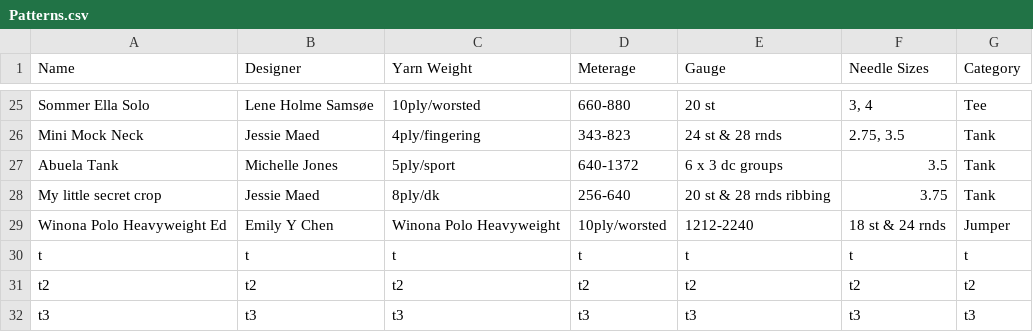
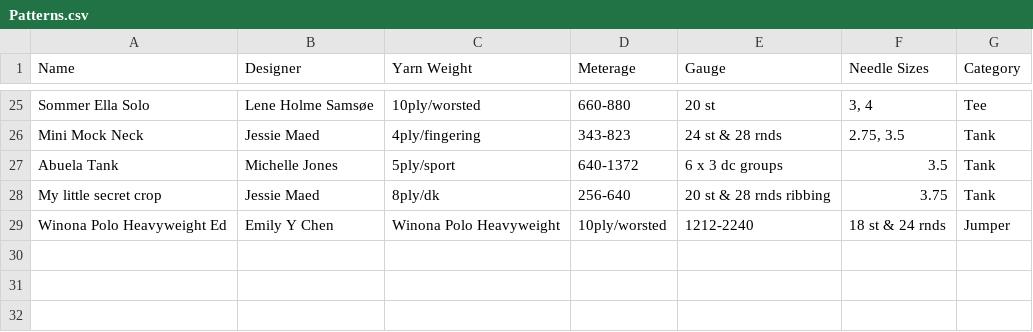
Before and after one commit to ashtothesheep/T1A3, a CSV file: docs/Patterns.csv, drawn as a sheet; only a part is shown, gaps mark what is left out.

```diff
--- a/docs/Patterns.csv
+++ b/docs/Patterns.csv
@@ -29,4 +29 @@ My little secret crop,Jessie Maed,8ply/dk,256-640,20 st & 28 rnds ribbing,3.75,T
 Winona Polo Heavyweight Ed,Emily Y Chen,Winona Polo Heavyweight,10ply/worsted,1212-2240,18 st & 24 rnds,Jumper
-t,t,t,t,t,t,t
-t2,t2,t2,t2,t2,t2,t2
-t3,t3,t3,t3,t3,t3,t3
```
Also changed, not shown: 1 other file.
